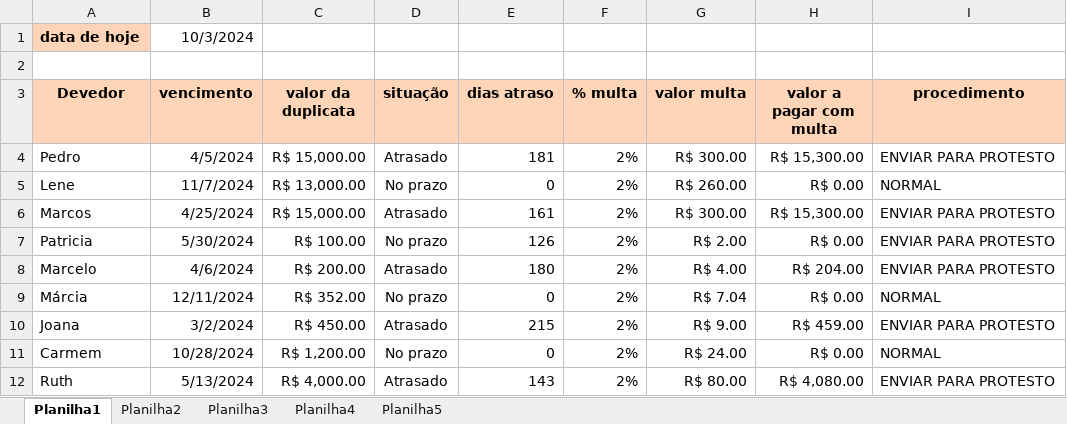
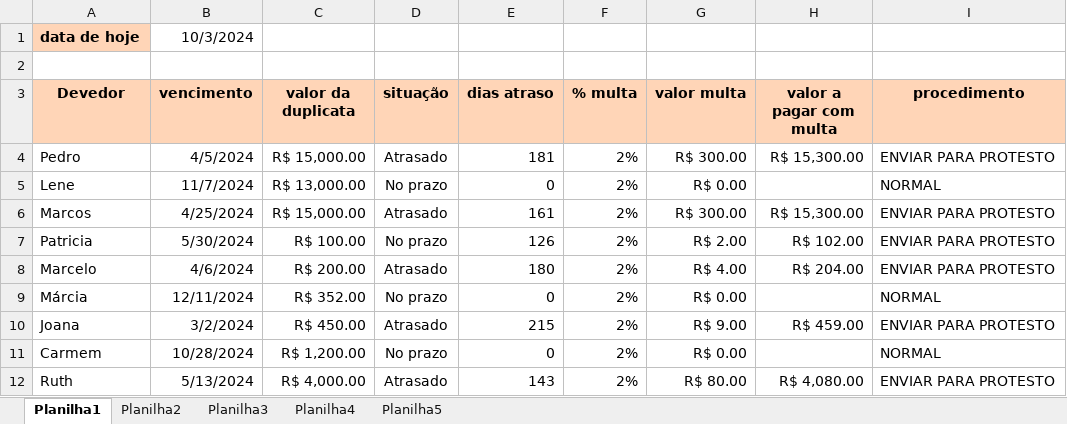
Before and after one commit to B-S-Silva/excel---exercicio-3, an Excel workbook: EXCEL planilha dados - Exercicio 3.xlsx, sheet Planilha1, drawn as a sheet; values as stored, in another font and other column widths than the file's, no borders; the diff names each change by its address in the sheet, - before the commit and + after, or states it on an @@ line.

```diff
--- a/EXCEL planilha dados - Exercicio 3.xlsx (sheet Planilha1)
+++ b/EXCEL planilha dados - Exercicio 3.xlsx (sheet Planilha1)
-G5 (valor multa): R$ 260.00
+G5 (valor multa): R$ 0.00
-H5 (valor a pagar com multa): R$ 0.00
+H5 (valor a pagar com multa): (empty)
-H7 (valor a pagar com multa): R$ 0.00
+H7 (valor a pagar com multa): R$ 102.00
-G9 (valor multa): R$ 7.04
+G9 (valor multa): R$ 0.00
-H9 (valor a pagar com multa): R$ 0.00
+H9 (valor a pagar com multa): (empty)
-G11 (valor multa): R$ 24.00
+G11 (valor multa): R$ 0.00
-H11 (valor a pagar com multa): R$ 0.00
+H11 (valor a pagar com multa): (empty)
```
Also changed, not shown: sheet Planilha5, formulas that keep their value.
